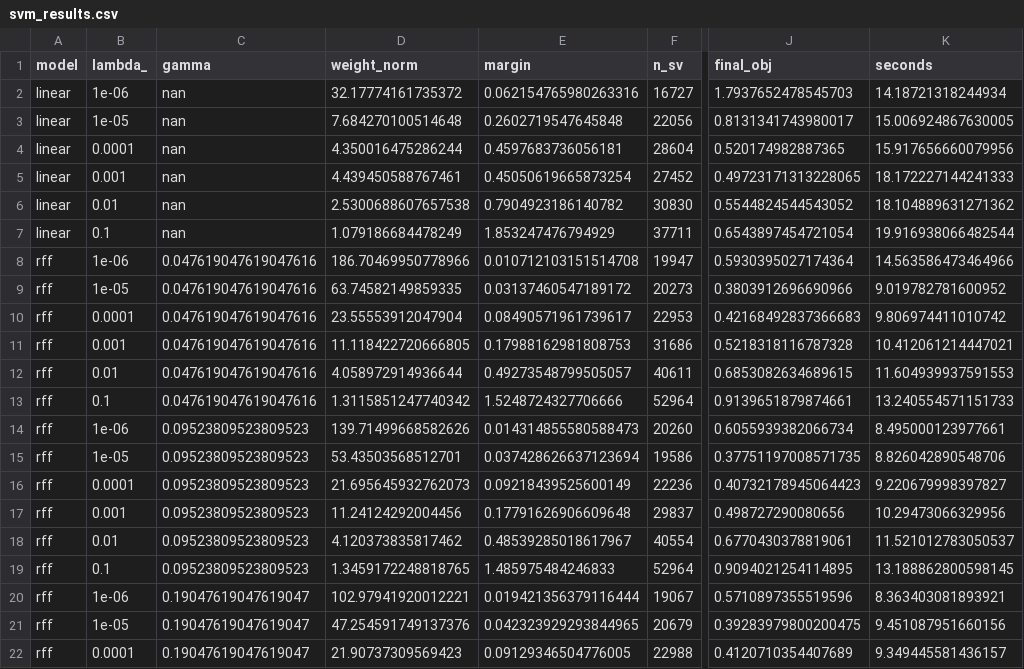
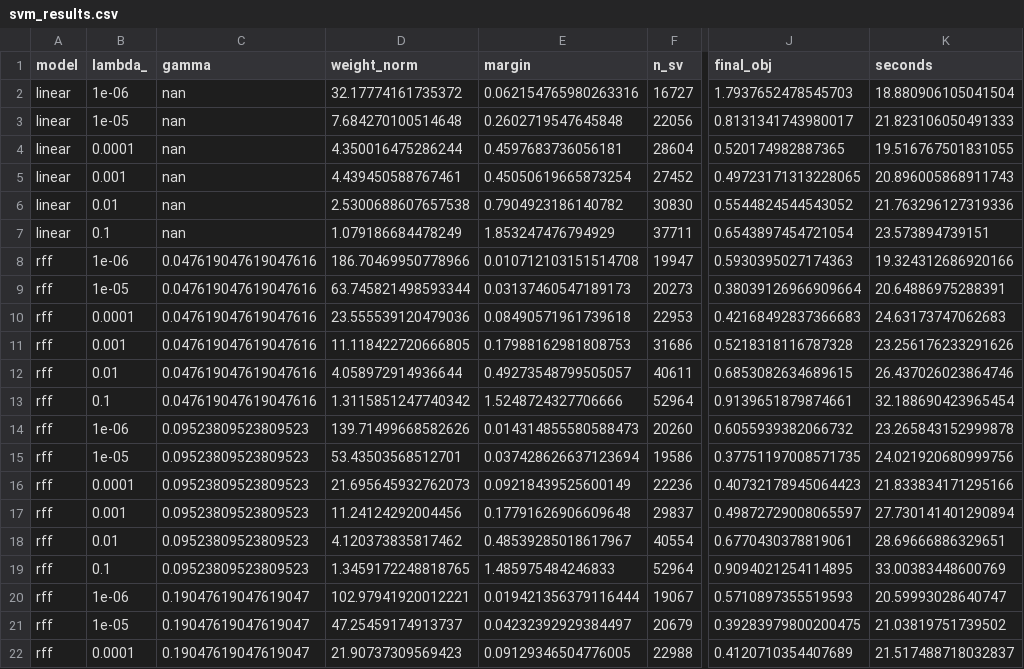
Before and after one commit to BadalovSanan/team07_ml_final_project, a CSV file: report/svm_results.csv, drawn as a sheet; only a part is shown, gaps mark what is left out; the diff covers the shown part only; the diff names each change by its address in the sheet, - before the commit and + after, or states it on an @@ line.

Commit message:
Finalize pipeline orchestration and remove random forest code

```diff
--- a/report/svm_results.csv
+++ b/report/svm_results.csv
-K2 (seconds): 14.18721318244934
+K2 (seconds): 18.880906105041504
-K3 (seconds): 15.006924867630005
+K3 (seconds): 21.823106050491333
-K4 (seconds): 15.917656660079956
+K4 (seconds): 19.516767501831055
-K5 (seconds): 18.172227144241333
+K5 (seconds): 20.896005868911743
-K6 (seconds): 18.104889631271362
+K6 (seconds): 21.763296127319336
-K7 (seconds): 19.916938066482544
+K7 (seconds): 23.573894739151
-J8 (final_obj): 0.5930395027174364
+J8 (final_obj): 0.5930395027174363
-K8 (seconds): 14.563586473464966
+K8 (seconds): 19.324312686920166
-D9 (weight_norm): 63.74582149859335
+D9 (weight_norm): 63.745821498593344
-E9 (margin): 0.03137460547189172
+E9 (margin): 0.03137460547189173
-J9 (final_obj): 0.3803912696690966
+J9 (final_obj): 0.38039126966909664
-K9 (seconds): 9.019782781600952
+K9 (seconds): 20.64886975288391
-D10 (weight_norm): 23.55553912047904
+D10 (weight_norm): 23.555539120479036
-E10 (margin): 0.08490571961739617
+E10 (margin): 0.08490571961739618
-K10 (seconds): 9.806974411010742
+K10 (seconds): 24.63173747062683
-K11 (seconds): 10.412061214447021
+K11 (seconds): 23.256176233291626
-K12 (seconds): 11.604939937591553
+K12 (seconds): 26.437026023864746
-K13 (seconds): 13.240554571151733
+K13 (seconds): 32.188690423965454
-J14 (final_obj): 0.6055939382066734
+J14 (final_obj): 0.6055939382066732
-K14 (seconds): 8.495000123977661
+K14 (seconds): 23.265843152999878
-K15 (seconds): 8.826042890548706
+K15 (seconds): 24.021920680999756
-K16 (seconds): 9.220679998397827
+K16 (seconds): 21.833834171295166
-J17 (final_obj): 0.498727290080656
+J17 (final_obj): 0.49872729008065597
-K17 (seconds): 10.29473066329956
+K17 (seconds): 27.730141401290894
-K18 (seconds): 11.521012783050537
+K18 (seconds): 28.69666886329651
-K19 (seconds): 13.188862800598145
+K19 (seconds): 33.00383448600769
-J20 (final_obj): 0.5710897355519596
+J20 (final_obj): 0.5710897355519593
-K20 (seconds): 8.363403081893921
+K20 (seconds): 20.59993028640747
-D21 (weight_norm): 47.254591749137376
+D21 (weight_norm): 47.25459174913737
-E21 (margin): 0.042323929293844965
+E21 (margin): 0.04232392929384497
-K21 (seconds): 9.451087951660156
+K21 (seconds): 21.03819751739502
-K22 (seconds): 9.349445581436157
+K22 (seconds): 21.517488718032837
```
Also changed, not shown: 13 edited cells elsewhere in this file, 13 other files.
